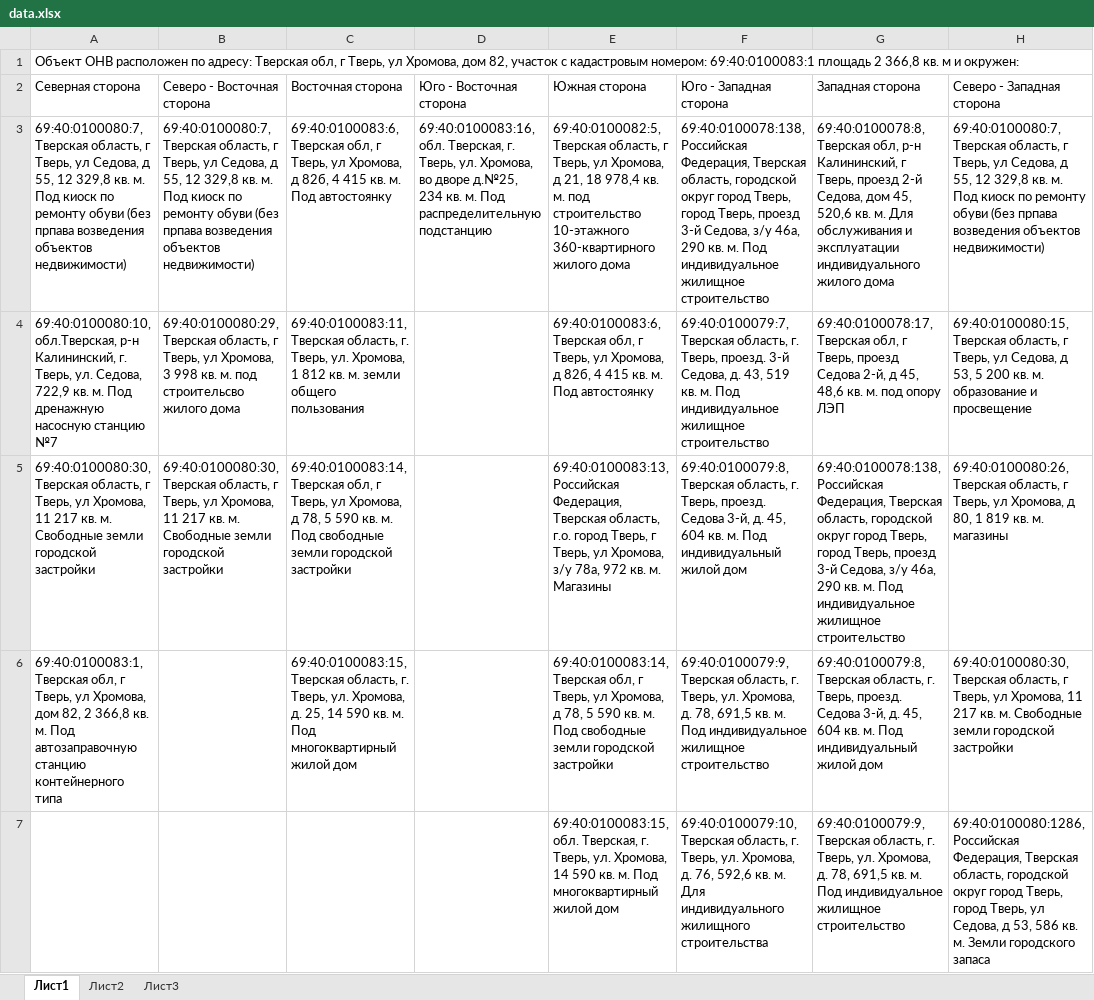
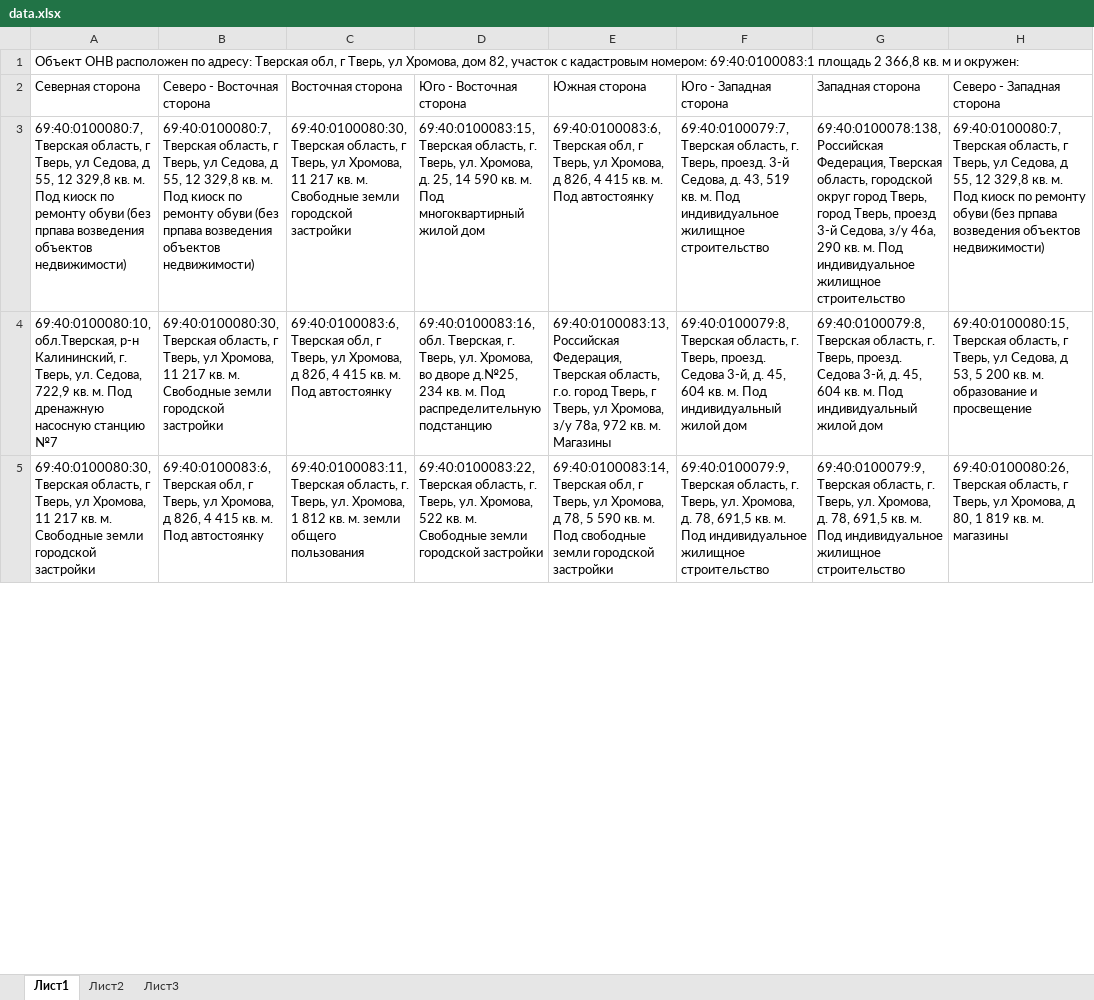
Before and after one commit to lautarianoo/cadastral_site, an Excel workbook: data.xlsx, sheet Лист1, drawn as a sheet; only a part is shown; values as stored, in another font and other column widths than the file's, no borders; removed rows and columns are numbered as before the commit, all else as after; the diff covers the shown part only; the diff names each change by its address in the sheet, - before the commit and + after, or states it on an @@ line.

```diff
--- a/data.xlsx (sheet Лист1)
+++ b/data.xlsx (sheet Лист1)
-C3: 69:40:0100083:6, Тверская обл, г Тверь, ул Хромова, д 82б, 4 415 кв. м. Под автостоянку
+C3: 69:40:0100080:30, Тверская область, г Тверь, ул Хромова, 11 217 кв. м. Свободные земли городской застройки
-D3: 69:40:0100083:16, обл. Тверская, г. Тверь, ул. Хромова, во дворе д.№25, 234 кв. м. Под распределительную подстанцию
+D3: 69:40:0100083:15, Тверская область, г. Тверь, ул. Хромова, д. 25, 14 590 кв. м. Под многоквартирный жилой дом
-E3: 69:40:0100082:5, Тверская область, г Тверь, ул Хромова, д 21, 18 978,4 кв. м. под строительство 10-этажного 360-квартирного жилого дома
+E3: 69:40:0100083:6, Тверская обл, г Тверь, ул Хромова, д 82б, 4 415 кв. м. Под автостоянку
-F3: 69:40:0100078:138, Российская Федерация, Тверская область, городской округ город Тверь, город Тверь, проезд 3-й Седова, з/у 46а, 290 кв. м.…
+F3: 69:40:0100079:7, Тверская область, г. Тверь, проезд. 3-й Седова, д. 43, 519 кв. м.…
-G3: 69:40:0100078:8, Тверская обл, р-н Калининский, г Тверь, проезд 2-й Седова, дом 45, 520,6 кв. м. Для обслуживания и эксплуатации индивидуального жилого дома
+G3: 69:40:0100078:138, Российская Федерация, Тверская область, городской округ город Тверь, город Тверь, проезд 3-й Седова, з/у 46а, 290 кв. м. Под индивидуальное жилищное строительство
-B4: 69:40:0100080:29, Тверская область, г Тверь, ул Хромова, 3 998 кв. м. под строительсво жилого дома
+B4: 69:40:0100080:30, Тверская область, г Тверь, ул Хромова, 11 217 кв. м. Свободные земли городской застройки
-C4: 69:40:0100083:11, Тверская область, г. Тверь, ул. Хромова, 1 812 кв. м. земли общего пользования
+C4: 69:40:0100083:6, Тверская обл, г Тверь, ул Хромова, д 82б, 4 415 кв. м. Под автостоянку
-D4: (empty)
+D4: 69:40:0100083:16, обл. Тверская, г. Тверь, ул. Хромова, во дворе д.№25, 234 кв. м. Под распределительную подстанцию
-E4: 69:40:0100083:6, Тверская обл, г Тверь, ул Хромова, д 82б, 4 415 кв. м. Под автостоянку
+E4: 69:40:0100083:13, Российская Федерация, Тверская область, г.о. город Тверь, г Тверь, ул Хромова, з/у 78а, 972 кв. м. Магазины
-F4: 69:40:0100079:7, Тверская область, г. Тверь, проезд. 3-й Седова, д. 43, 519 кв. м. Под индивидуальное жилищное строительство
+F4: 69:40:0100079:8, Тверская область, г. Тверь, проезд. Седова 3-й, д. 45, 604 кв. м. Под индивидуальный жилой дом
-G4: 69:40:0100078:17, Тверская обл, г Тверь, проезд Седова 2-й, д 45, 48,6 кв. м. под опору ЛЭП
+G4: 69:40:0100079:8, Тверская область, г. Тверь, проезд. Седова 3-й, д. 45, 604 кв. м. Под индивидуальный жилой дом
-B5: 69:40:0100080:30, Тверская область, г Тверь, ул Хромова, 11 217 кв. м. Свободные земли городской застройки
+B5: 69:40:0100083:6, Тверская обл, г Тверь, ул Хромова, д 82б, 4 415 кв. м. Под автостоянку
-C5: 69:40:0100083:14, Тверская обл, г Тверь, ул Хромова, д 78, 5 590 кв. м. Под свободные земли городской застройки
+C5: 69:40:0100083:11, Тверская область, г. Тверь, ул. Хромова, 1 812 кв. м. земли общего пользования
-D5: (empty)
+D5: 69:40:0100083:22, Тверская область, г. Тверь, ул. Хромова, 522 кв. м. Свободные земли городской застройки
-E5: 69:40:0100083:13, Российская Федерация, Тверская область, г.о. город Тверь, г Тверь, ул Хромова, з/у 78а, 972 кв. м. Магазины
+E5: 69:40:0100083:14, Тверская обл, г Тверь, ул Хромова, д 78, 5 590 кв. м. Под свободные земли городской застройки
-F5: 69:40:0100079:8, Тверская область, г. Тверь, проезд. Седова 3-й, д. 45, 604 кв. м. Под индивидуальный жилой дом
+F5: 69:40:0100079:9, Тверская область, г. Тверь, ул. Хромова, д. 78, 691,5 кв. м. Под индивидуальное жилищное строительство
-G5: 69:40:0100078:138, Российская Федерация, Тверская область, городской округ город Тверь, город Тверь, проезд 3-й Седова, з/у 46а, 290 кв. м.…
+G5: 69:40:0100079:9, Тверская область, г. Тверь, ул. Хромова, д. 78, 691,5 кв. м.…
-row 6: 69:40:0100083:1, Тверская обл, г Тверь, ул Хромова, дом 82, 2 366,8 кв. м. Под автозаправочную станцию контейнерного типа |  | 69:40:0100083:15, Тверская область, г. Тверь, ул. Хромова, д. 25, 14 590 кв. м. Под многоквартирный жилой дом |  | 69:40:0100083:14, Тверская обл, г Тверь, ул Хромова, д 78, 5 590 кв. м. Под свободные земли городской застройки | 69:40:0100079:9, Тверская область, г. Тверь, ул. Хромова, д. 78, 691,5 кв. м. Под индивидуальное жилищное строительство | 69:40:0100079:8, Тверская область, г. Тверь, проезд. Седова 3-й, д. 45, 604 кв. м. Под индивидуальный жилой дом | 69:40:0100080:30, Тверская область, г Тверь, ул Хромова, 11 217 кв. м. Свободные земли городской застройки
-row 7:  |  |  |  | 69:40:0100083:15, обл. Тверская, г. Тверь, ул. Хромова, 14 590 кв. м. Под многоквартирный жилой дом | 69:40:0100079:10, Тверская область, г. Тверь, ул. Хромова, д. 76, 592,6 кв. м. Для индивидуального жилищного строительства | 69:40:0100079:9, Тверская область, г. Тверь, ул. Хромова, д. 78, 691,5 кв. м. Под индивидуальное жилищное строительство | 69:40:0100080:1286, Российская Федерация, Тверская область, городской округ город Тверь, город Тверь, ул Седова, д 53, 586 кв. м. Земли городского запаса
```
Also changed, not shown: 68 added rows and 21 removed rows elsewhere in this sheet, 1 other file.
